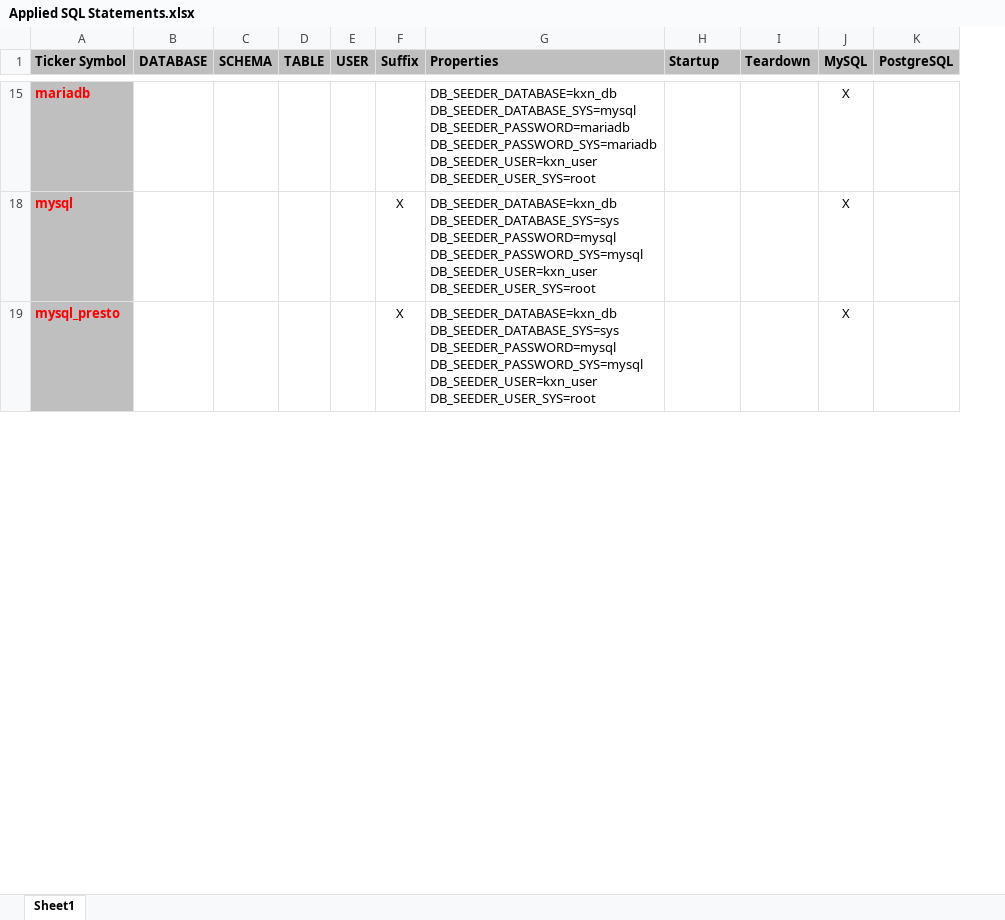
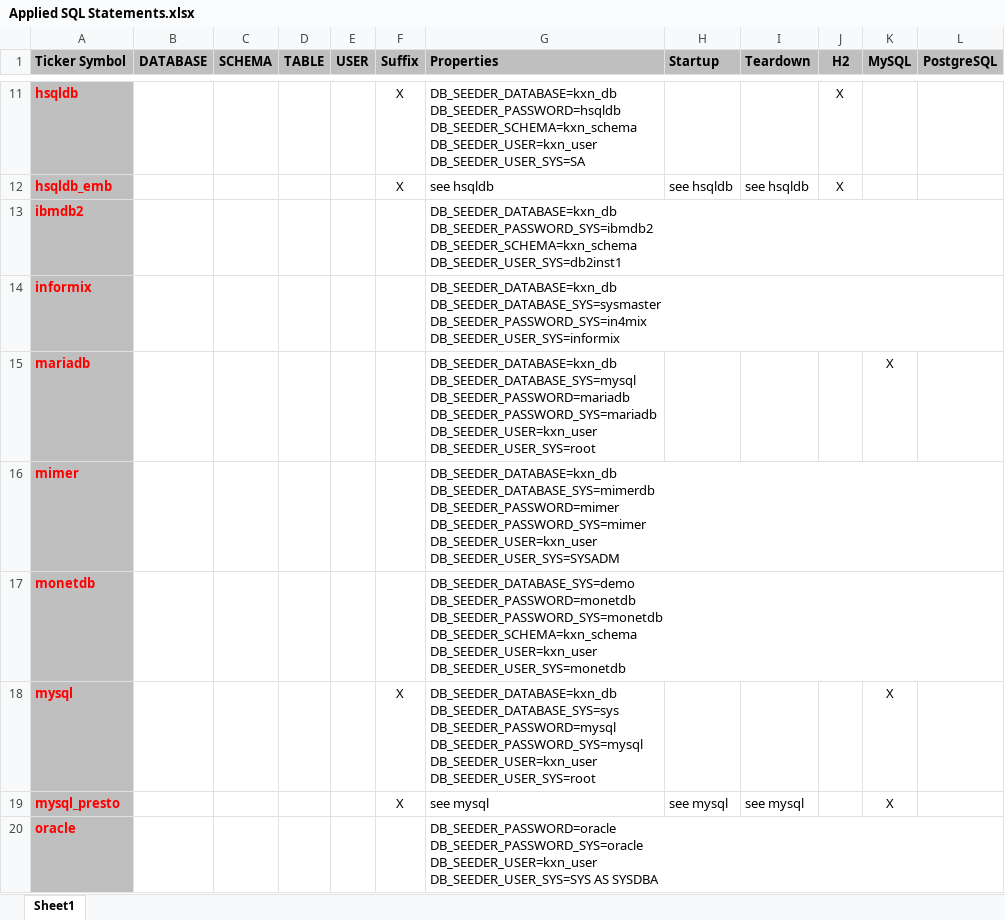
Before and after one commit to KonnexionsGmbH/db_seeder, an Excel workbook: resources/internals/Applied SQL Statements.xlsx, sheet Sheet1, drawn as a sheet; only a part is shown, gaps mark what is left out; values as stored, in another font and other column widths than the file's, no borders; ↵ is a line break in a cell; the diff covers the shown part only; the diff names each change by its address in the sheet, - before the commit and + after, or states it on an @@ line.

```diff
--- a/resources/internals/Applied SQL Statements.xlsx (sheet Sheet1)
+++ b/resources/internals/Applied SQL Statements.xlsx (sheet Sheet1)
+column J (H2), empty
+row 11: hsqldb |  |  |  |  | X | DB_SEEDER_DATABASE=kxn_db ↵ DB_SEEDER_PASSWORD=hsqldb ↵ DB_SEEDER_SCHEMA=kxn_schema ↵ DB_SEEDER_USER=kxn_user ↵ DB_SEEDER_USER_SYS=SA |  |  | X
+row 12: hsqldb_emb |  |  |  |  | X | see hsqldb | see hsqldb | see hsqldb | X
@@ row 13 unhidden: ibmdb2 |  |  |  |  |  | DB_SEEDER_DATABASE=kxn_db ↵ DB_SEEDER_PASSWORD_SYS=ibmdb2 ↵ DB_SEEDER_SCHEMA=kxn_schema ↵ DB_SEEDER_USER_SYS=db2inst1 @@
@@ row 14 unhidden: informix |  |  |  |  |  | DB_SEEDER_DATABASE=kxn_db ↵ DB_SEEDER_DATABASE_SYS=sysmaster ↵ DB_SEEDER_PASSWORD_SYS=in4mix ↵ DB_SEEDER_USER_SYS=informix @@
@@ row 16 unhidden: mimer |  |  |  |  |  | DB_SEEDER_DATABASE=kxn_db ↵ DB_SEEDER_DATABASE_SYS=mimerdb ↵ DB_SEEDER_PASSWORD=mimer ↵ DB_SEEDER_PASSWORD_SYS=mimer ↵ DB_SEEDER_USER=kxn_user ↵ DB_SEEDER_USER_SYS=SYSADM @@
@@ row 17 unhidden: monetdb |  |  |  |  |  | DB_SEEDER_DATABASE_SYS=demo ↵ DB_SEEDER_PASSWORD=monetdb ↵ DB_SEEDER_PASSWORD_SYS=monetdb ↵ DB_SEEDER_SCHEMA=kxn_schema ↵ DB_SEEDER_USER=kxn_user ↵ DB_SEEDER_USER_SYS=monetdb @@
-G19 (Properties): DB_SEEDER_DATABASE=kxn_db ↵ DB_SEEDER_DATABASE_SYS=sys ↵ DB_SEEDER_PASSWORD=mysql ↵ DB_SEEDER_PASSWORD_SYS=mysql ↵ DB_SEEDER_USER=kxn_user ↵ DB_SEEDER_USER_SYS=root
+G19 (Properties): see mysql
-H19 (Startup): (empty)
+H19 (Startup): see mysql
-I19 (Teardown): (empty)
+I19 (Teardown): see mysql
@@ row 20 unhidden: oracle |  |  |  |  |  | DB_SEEDER_PASSWORD=oracle ↵ DB_SEEDER_PASSWORD_SYS=oracle ↵ DB_SEEDER_USER=kxn_user ↵ DB_SEEDER_USER_SYS=SYS AS SYSDBA @@
```
Also changed, not shown: 5 added rows and 12 hidden or unhidden rows elsewhere in this sheet, hidden cells, 18 other files.
